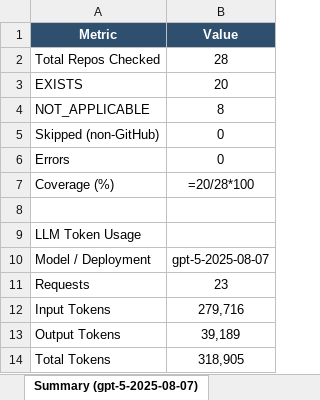
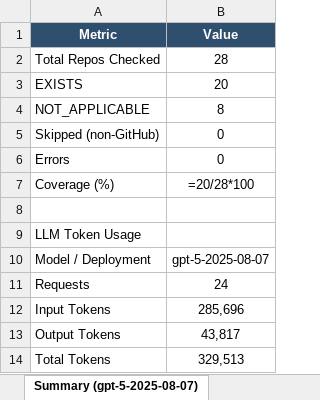
Before and after one commit to AminDaryan/Scrape-GitHub, an Excel workbook: requirement_checks/5.1.code_availability/5.1.3.pre-processing_&_pipeline_code/results/preprocessing_code_results.xlsx, sheet Summary (gpt-5-2025-08-07), drawn as a sheet; values as stored, in another font and other column widths than the file's, no borders; formulas without a stored value are shown as written; the diff names each change by its address in the sheet, - before the commit and + after, or states it on an @@ line.

```diff
--- a/requirement_checks/5.1.code_availability/5.1.3.pre-processing_&_pipeline_code/results/preprocessing_code_results.xlsx (sheet Summary (gpt-5-2025-08-07))
+++ b/requirement_checks/5.1.code_availability/5.1.3.pre-processing_&_pipeline_code/results/preprocessing_code_results.xlsx (sheet Summary (gpt-5-2025-08-07))
-B11 (Value): 23
+B11 (Value): 24
-B12 (Value): 279,716
+B12 (Value): 285,696
-B13 (Value): 39,189
+B13 (Value): 43,817
-B14 (Value): 318,905
+B14 (Value): 329,513
```
Also changed, not shown: sheet Detail (gpt-5-2025-08-07), sheet Results (gpt-5-2025-08-07), other sheet tabs.
